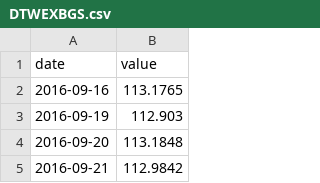
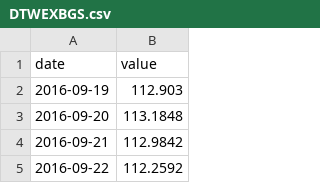
Before and after one commit to adaminileo24-ops/Apollon-, a CSV file: data/history/DTWEXBGS.csv, drawn as a sheet; only a part is shown; the shorter side is filled out with more unchanged rows.

```diff
--- a/data/history/DTWEXBGS.csv
+++ b/data/history/DTWEXBGS.csv
@@ -1,3 +1,2 @@
 date,value
-2016-09-16,113.1765
 2016-09-19,112.903
```
Also changed, not shown: data/history/DCOILBRENTEU.csv, data/history/DCOILWTICO.csv, 28 other files.
